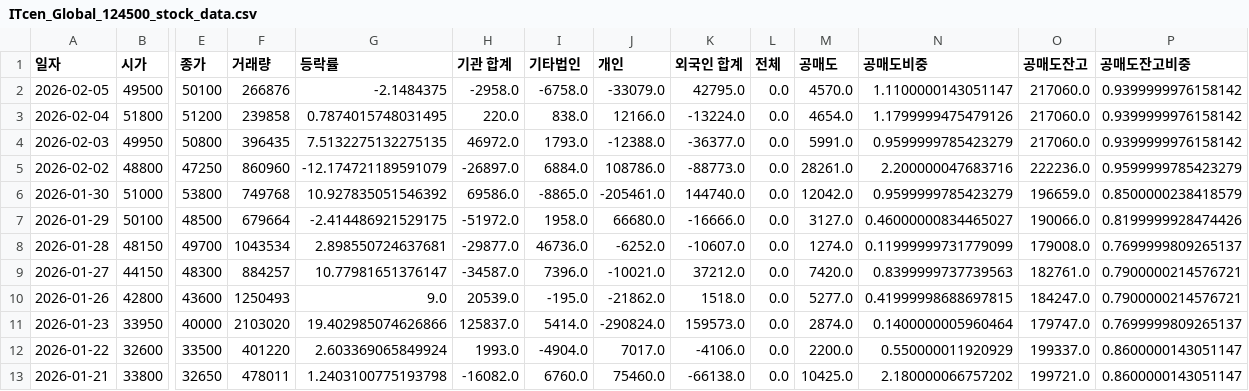
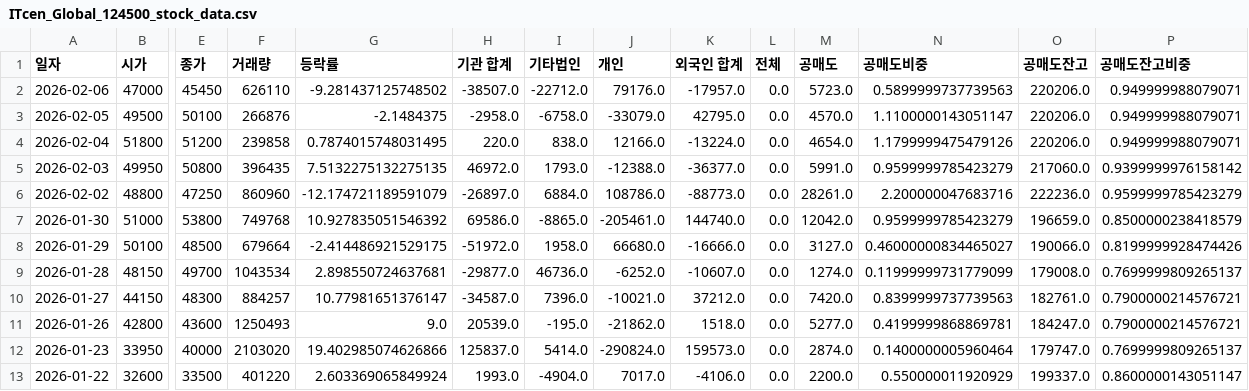
Before and after one commit to ccyun95/Internet_telecom_payment_work, a CSV file: data/ITcen_Global_124500_stock_data.csv, drawn as a sheet; only a part is shown, gaps mark what is left out; the shorter side is filled out with more unchanged rows; addresses are those after the commit; rows hold the shown columns only; the diff names each change by its address in the sheet, - before the commit and + after, or states it on an @@ line.

```diff
--- a/data/ITcen_Global_124500_stock_data.csv
+++ b/data/ITcen_Global_124500_stock_data.csv
+row 2: 2026-02-06 | 47000 | 45450 | 626110 | -9.281437125748502 | -38507.0 | -22712.0 | 79176.0 | -17957.0 | 0.0 | 5723.0 | 0.5899999737739563 | 220206.0 | 0.949999988079071
-O3:O4 (공매도잔고): 217060.0
+O3:O4 (공매도잔고): 220206.0
-P3:P4 (공매도잔고비중): 0.9399999976158142
+P3:P4 (공매도잔고비중): 0.949999988079071
-N11 (공매도비중): 0.41999998688697815
+N11 (공매도비중): 0.4199999868869781
```
Also changed, not shown: data/Hecto_Innovation_214180_stock_data.csv, data/Kakao_035720_stock_data.csv, 8 other files.
